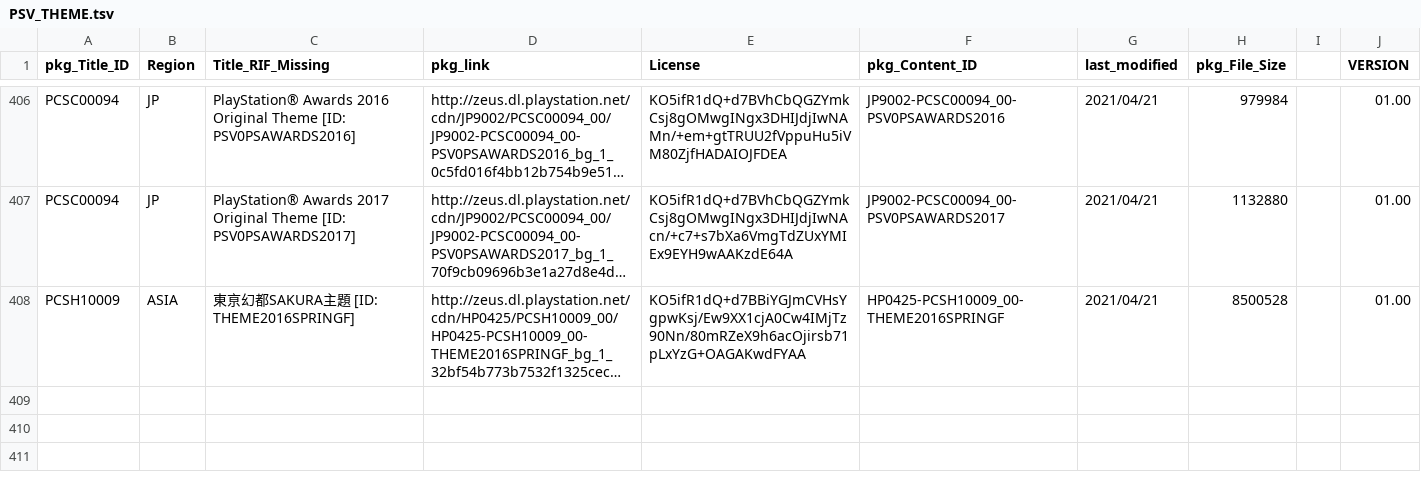
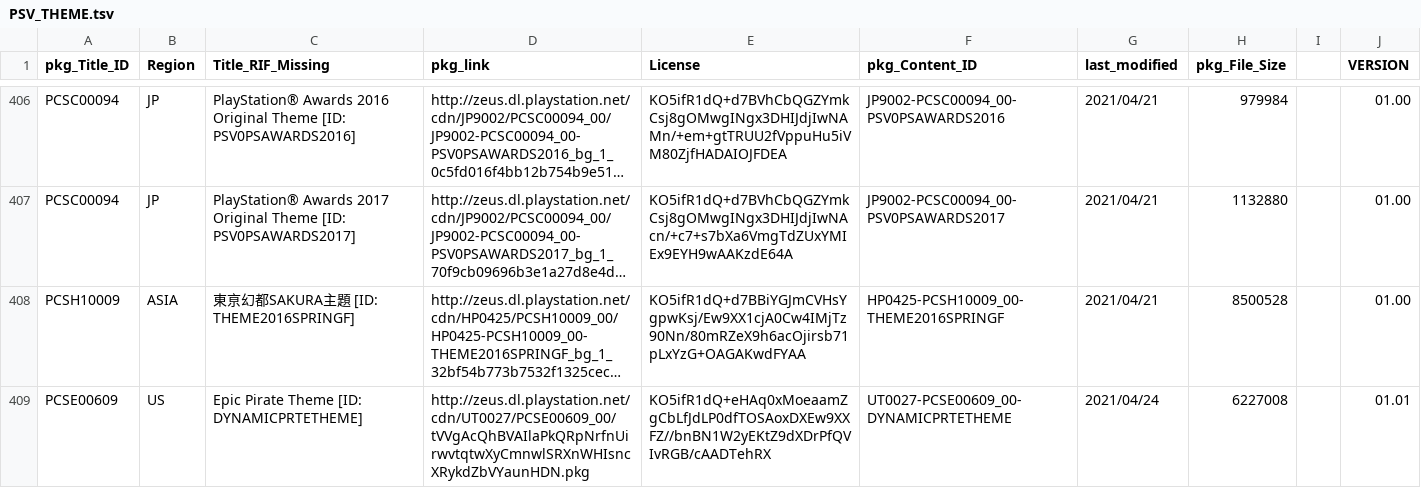
Before and after one commit to 1jtp8sobiu/NPS_JP, a TSV file: rearrange/PSV_THEME.tsv, drawn as a sheet; only a part is shown, gaps mark what is left out; long unchanged cells end in …; the diff names each change by its address in the sheet, - before the commit and + after, or states it on an @@ line.

```diff
--- a/rearrange/PSV_THEME.tsv
+++ b/rearrange/PSV_THEME.tsv
+row 409: PCSE00609 | US | Epic Pirate Theme [ID: DYNAMICPRTETHEME] | http://zeus.dl.playstation.net/cdn/UT0027/PCSE00609_00/tVVgAcQhBVAIlaPkQRpNrfnUirwvtqtwXyCmnwlSRXnWHIsncXRykdZbVYaunHDN.pkg | KO5ifR1dQ+eHAq0xMoeaamZgCbLfJdLP0dfTOSAoxDXEw9XXFZ//bnBN1W2yEKtZ9dXDrPfQVIvRGB/cAADTehRX | UT0027-PCSE00609_00-DYNAMICPRTETHEME | 2021/04/24 | 6227008 |  | 01.01
```
Also changed, not shown: rearrange/PSP_APP.tsv, 8 other files.
